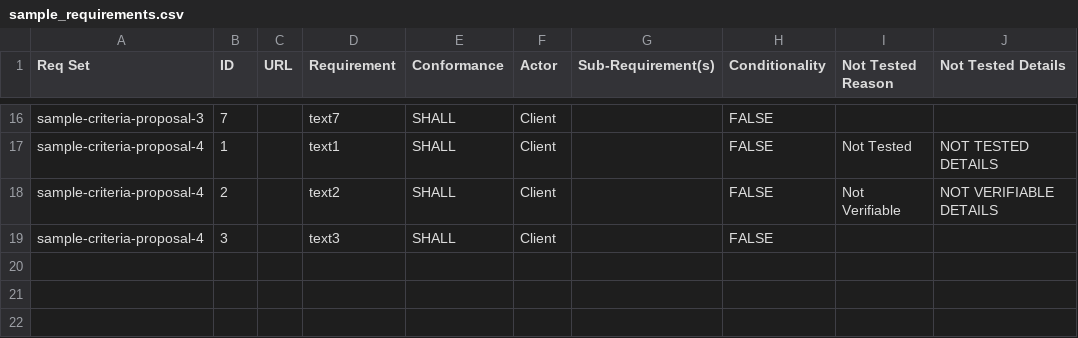
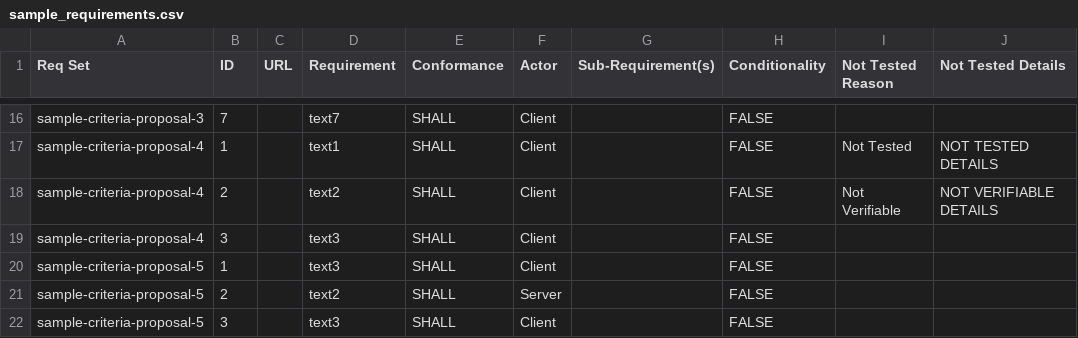
Before and after one commit to inferno-framework/inferno-core, a CSV file: dev_suites/dev_requirements/requirements/sample_requirements.csv, drawn as a sheet; only a part is shown, gaps mark what is left out.

Commit message:
FI-4168: Support actor subrequirements (#700)
* support subrequirements filtered by actor

* add spec for expanding subrequirements with actor notation

* add documentation for actor requirement notation

```diff
--- a/dev_suites/dev_requirements/requirements/sample_requirements.csv
+++ b/dev_suites/dev_requirements/requirements/sample_requirements.csv
@@ -19 +19,4 @@ sample-criteria-proposal-4,2,,text2,SHALL,Client,,FALSE,Not Verifiable,NOT VERIF
 sample-criteria-proposal-4,3,,text3,SHALL,Client,,FALSE,,
+sample-criteria-proposal-5,1,,text3,SHALL,Client,,FALSE,,
+sample-criteria-proposal-5,2,,text2,SHALL,Server,,FALSE,,
+sample-criteria-proposal-5,3,,text3,SHALL,Client,,FALSE,,
```
Also changed, not shown: 3 other files.
